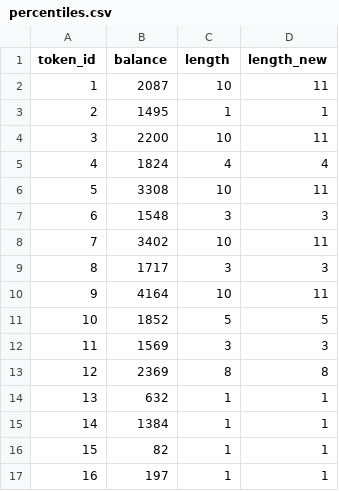
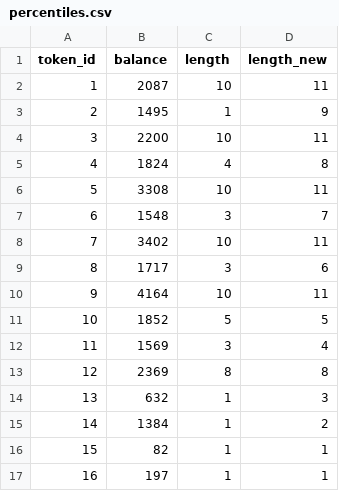
Before and after one commit to srdev23/CryptoCocks, a CSV file: percentiles.csv, drawn as a sheet; only a part is shown.

Commit message:
Fix initial length calculation

```diff
--- a/percentiles.csv
+++ b/percentiles.csv
@@ -2,15 +2,15 @@ token_id,balance,length,length_new
 1,2087,10,11
-2,1495,1,1
+2,1495,1,9
 3,2200,10,11
-4,1824,4,4
+4,1824,4,8
 5,3308,10,11
-6,1548,3,3
+6,1548,3,7
 7,3402,10,11
-8,1717,3,3
+8,1717,3,6
 9,4164,10,11
 10,1852,5,5
-11,1569,3,3
+11,1569,3,4
 12,2369,8,8
-13,632,1,1
-14,1384,1,1
+13,632,1,3
+14,1384,1,2
 15,82,1,1
```
Also changed, not shown: 1 other file.
